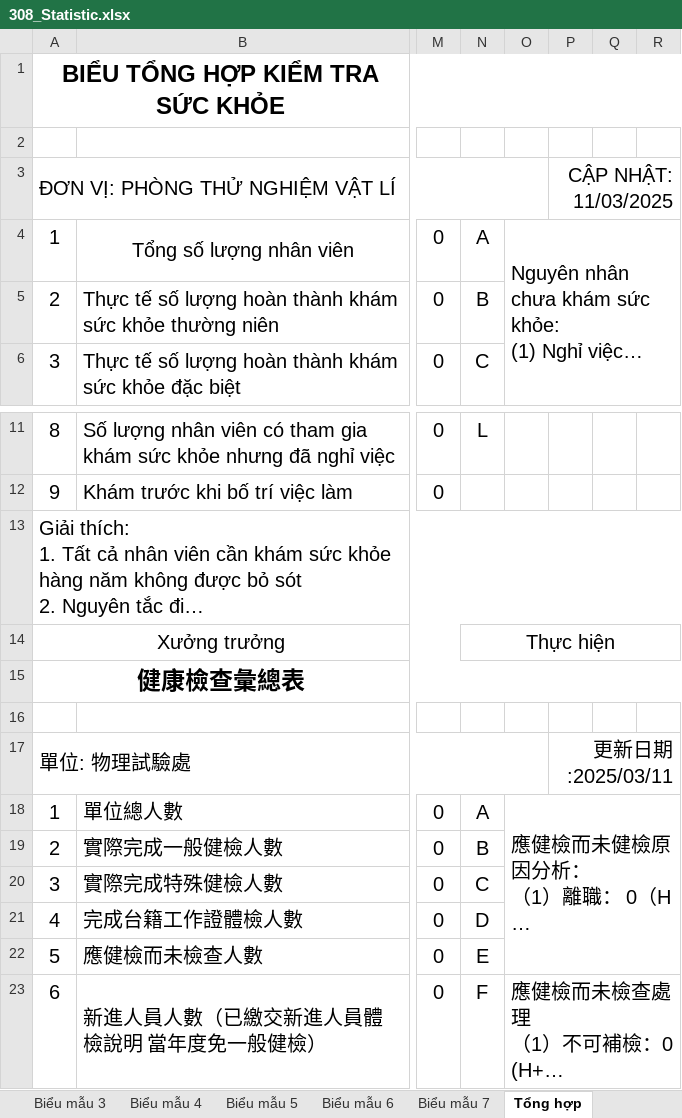
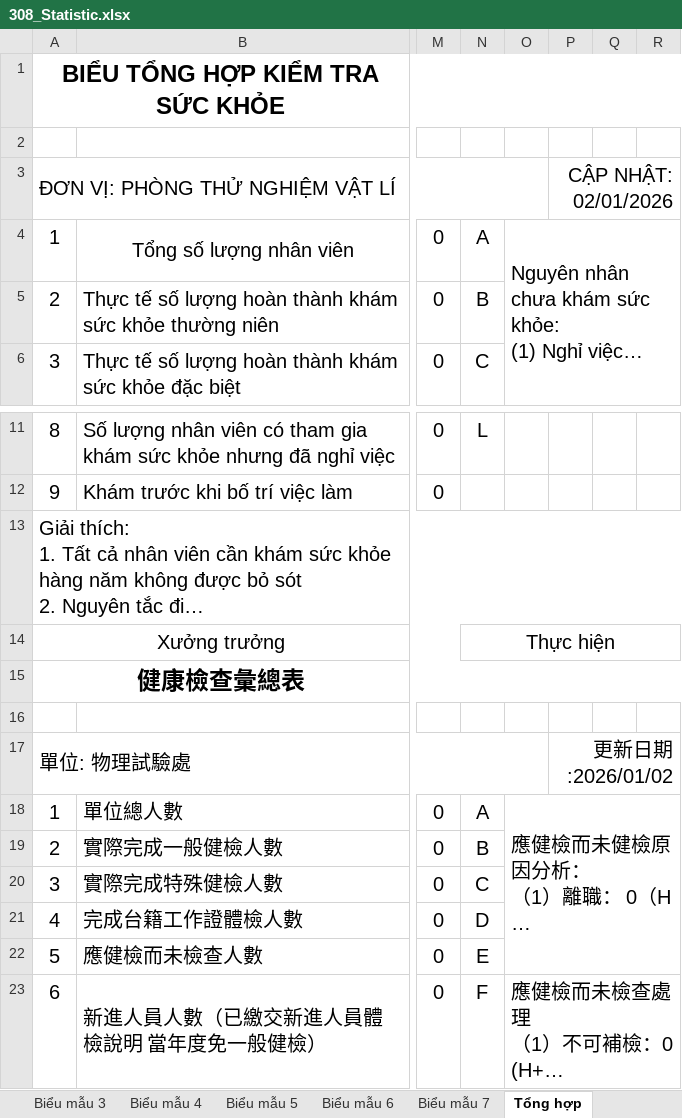
Before and after one commit to PATCoder97/KnowledgeSystem, an Excel workbook: KnowledgeSystem/AppResources/308_Statistic.xlsx, sheet Tổng hợp, drawn as a sheet; only a part is shown, gaps mark what is left out; long unchanged cells end in …; values as stored, in another font and other column widths than the file's, no borders; the diff names each change by its address in the sheet, - before the commit and + after, or states it on an @@ line.

```diff
--- a/KnowledgeSystem/AppResources/308_Statistic.xlsx (sheet Tổng hợp)
+++ b/KnowledgeSystem/AppResources/308_Statistic.xlsx (sheet Tổng hợp)
-P3: CẬP NHẬT: 11/03/2025
+P3: CẬP NHẬT: 02/01/2026
-P17: 更新日期:2025/03/11
+P17: 更新日期:2026/01/02
```
Also changed, not shown: sheet Biểu mẫu 5, sheet Biểu mẫu 4, 6 other files.
